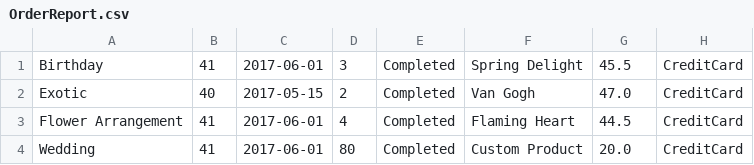
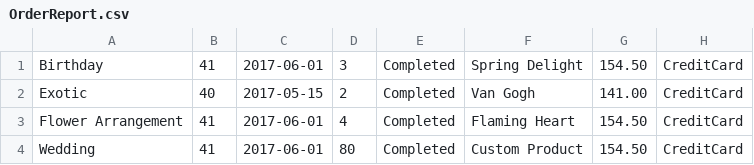
Before and after one commit to TzachSh/FlowersSystemG7_Server, a CSV file: FlowersSystemG7_Server/Reports/Haifa/2017/2/OrderReport.csv, drawn as a sheet.

```diff
--- a/FlowersSystemG7_Server/Reports/Haifa/2017/2/OrderReport.csv
+++ b/FlowersSystemG7_Server/Reports/Haifa/2017/2/OrderReport.csv
@@ -1,4 +1,4 @@
-Birthday,41,2017-06-01,3,Completed,Spring Delight,45.5,CreditCard, , , ,
-Exotic,40,2017-05-15,2,Completed,Van Gogh,47.0,CreditCard, , , ,
-Flower Arrangement,41,2017-06-01,4,Completed,Flaming Heart,44.5,CreditCard, , , ,
-Wedding,41,2017-06-01,80,Completed,Custom Product,20.0,CreditCard, , , ,
+Birthday,41,2017-06-01,3,Completed,Spring Delight,154.50,CreditCard, , , ,
+Exotic,40,2017-05-15,2,Completed,Van Gogh,141.00,CreditCard, , , ,
+Flower Arrangement,41,2017-06-01,4,Completed,Flaming Heart,154.50,CreditCard, , , ,
+Wedding,41,2017-06-01,80,Completed,Custom Product,154.50,CreditCard, , , ,
```
Also changed, not shown: FlowersSystemG7_Server/Reports/Carmiel/2017/1/OrderReport.csv, FlowersSystemG7_Server/Reports/Carmiel/2017/2/OrderReport.csv, 13 other files.
